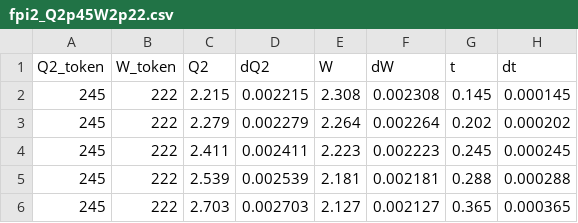
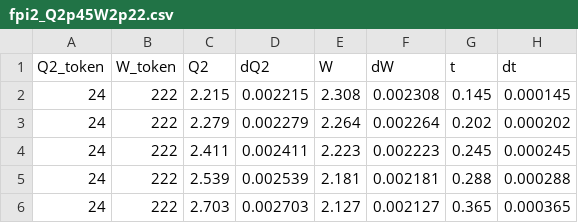
Before and after one commit to trottar/lt_analysis, a CSV file: testing/fpi2_Q2p45W2p22.csv, drawn as a sheet; only a part is shown; the diff names each change by its address in the sheet, - before the commit and + after, or states it on an @@ line.

Commit message:
Finding best parameterization for Q2=3.0, W=2.32/Q2=4.4, W=2.74/Q2=5.5, W=3.02

```diff
--- a/testing/fpi2_Q2p45W2p22.csv
+++ b/testing/fpi2_Q2p45W2p22.csv
-A2:A6 (Q2_token): 245
+A2:A6 (Q2_token): 24
```
